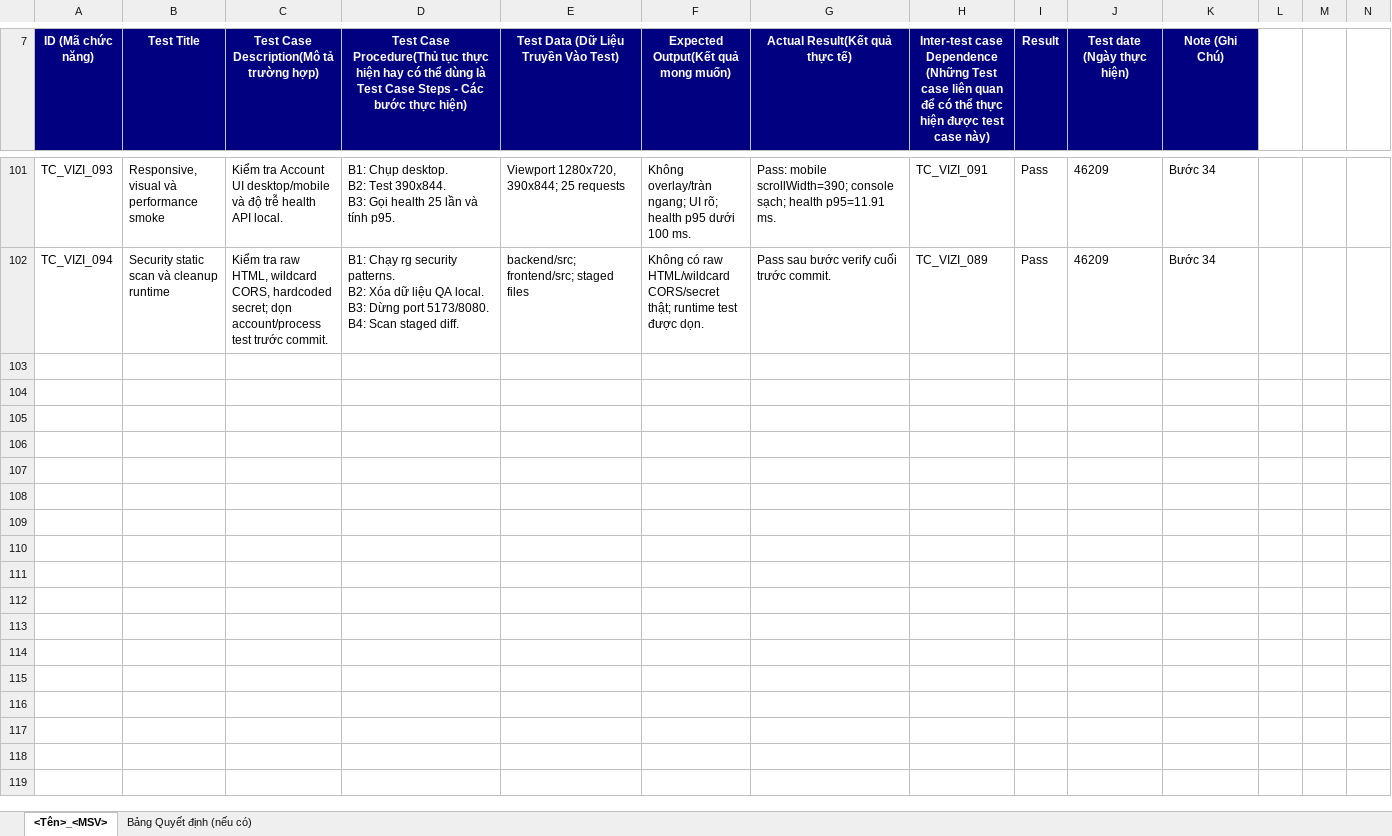
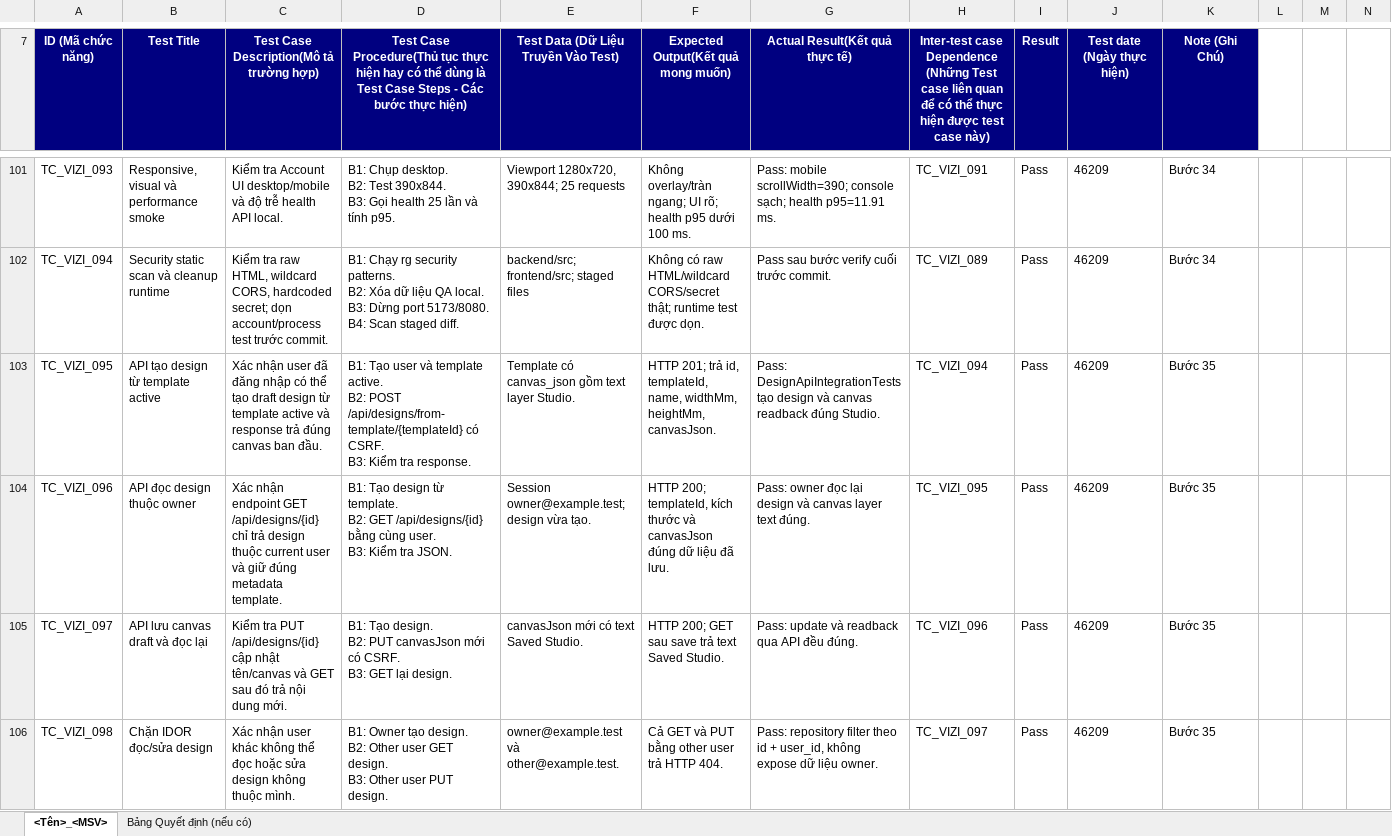
Before and after one commit to ngt-baor/Vizi, an Excel workbook: Template_TestCase.xlsx, sheet <Tên>_<MSV>, drawn as a sheet; only a part is shown, gaps mark what is left out; values as stored, in another font and other column widths than the file's, no borders; rows hold the shown columns only; ↵ is a line break in a cell; the diff covers the shown part only; the diff names each change by its address in the sheet, - before the commit and + after, or states it on an @@ line.

Commit message:
Add owned design draft saving

```diff
--- a/Template_TestCase.xlsx (sheet <Tên>_<MSV>)
+++ b/Template_TestCase.xlsx (sheet <Tên>_<MSV>)
+row 103: TC_VIZI_095 | API tạo design từ template active | Xác nhận user đã đăng nhập có thể tạo draft design từ template active và response trả đúng canvas ban đầu. | B1: Tạo user và template active. ↵ B2: POST /api/designs/from-template/{templateId} có CSRF. ↵ B3: Kiểm tra response. | Template có canvas_json gồm text layer Studio. | HTTP 201; trả id, templateId, name, widthMm, heightMm, canvasJson. | Pass: DesignApiIntegrationTests tạo design và canvas readback đúng Studio. | TC_VIZI_094 | Pass | 46209 | Bước 35
+row 104: TC_VIZI_096 | API đọc design thuộc owner | Xác nhận endpoint GET /api/designs/{id} chỉ trả design thuộc current user và giữ đúng metadata template. | B1: Tạo design từ template. ↵ B2: GET /api/designs/{id} bằng cùng user. ↵ B3: Kiểm tra JSON. | Session owner@example.test; design vừa tạo. | HTTP 200; templateId, kích thước và canvasJson đúng dữ liệu đã lưu. | Pass: owner đọc lại design và canvas layer text đúng. | TC_VIZI_095 | Pass | 46209 | Bước 35
+row 105: TC_VIZI_097 | API lưu canvas draft và đọc lại | Kiểm tra PUT /api/designs/{id} cập nhật tên/canvas và GET sau đó trả nội dung mới. | B1: Tạo design. ↵ B2: PUT canvasJson mới có CSRF. ↵ B3: GET lại design. | canvasJson mới có text Saved Studio. | HTTP 200; GET sau save trả text Saved Studio. | Pass: update và readback qua API đều đúng. | TC_VIZI_096 | Pass | 46209 | Bước 35
+row 106: TC_VIZI_098 | Chặn IDOR đọc/sửa design | Xác nhận user khác không thể đọc hoặc sửa design không thuộc mình. | B1: Owner tạo design. ↵ B2: Other user GET design. ↵ B3: Other user PUT design. | owner@example.test và other@example.test. | Cả GET và PUT bằng other user trả HTTP 404. | Pass: repository filter theo id + user_id, không expose dữ liệu owner. | TC_VIZI_097 | Pass | 46209 | Bước 35
```
Also changed, not shown: 9 added rows and 2 edited cells elsewhere in this sheet, 10 other files.
